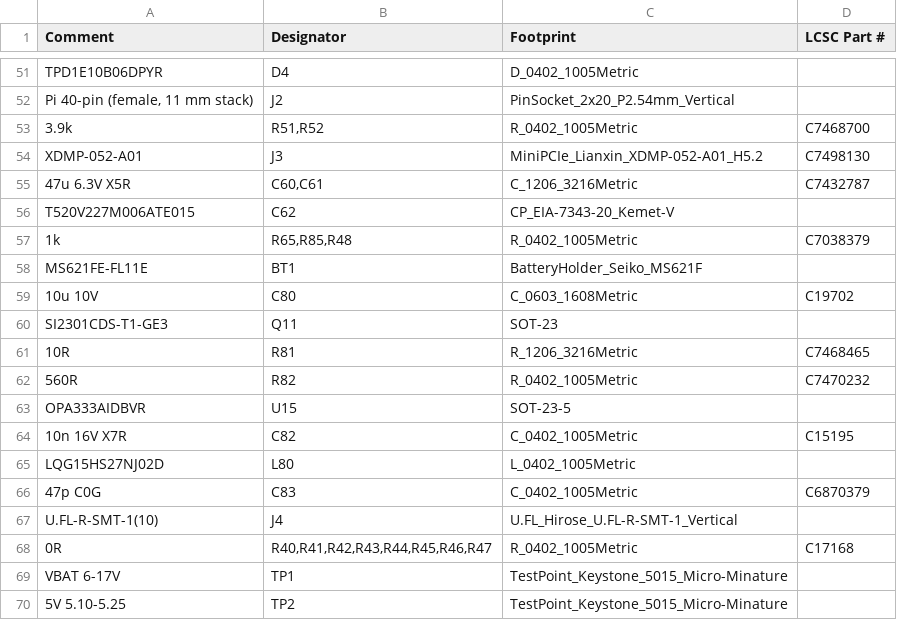
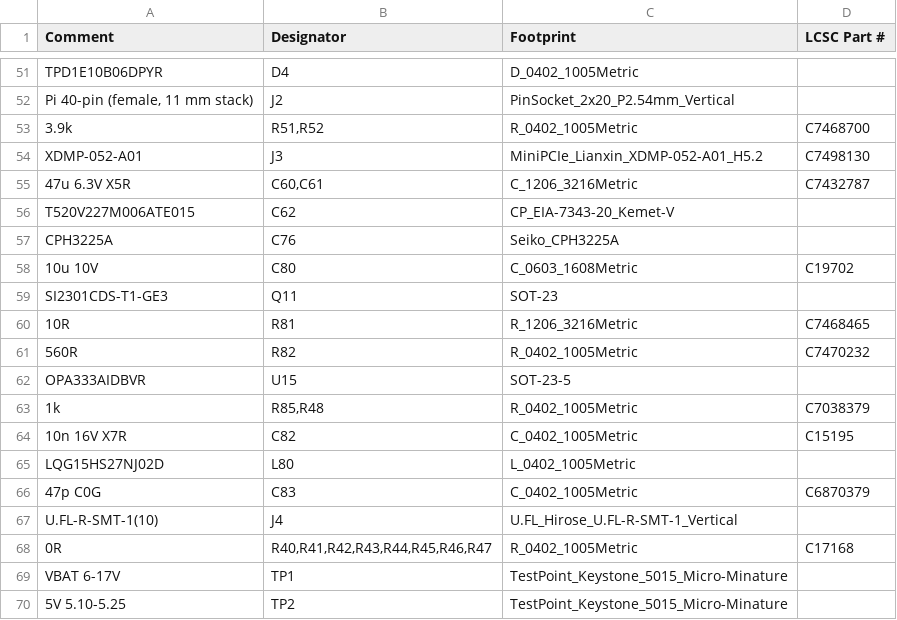
Before and after one commit to winson3QQ/Batman, a CSV file: hardware/hat-v1/out/bom-jlc.csv, drawn as a sheet; only a part is shown, gaps mark what is left out.

```diff
--- a/hardware/hat-v1/out/bom-jlc.csv
+++ b/hardware/hat-v1/out/bom-jlc.csv
@@ -56,4 +56,3 @@ XDMP-052-A01,J3,MiniPCIe_Lianxin_XDMP-052-A01_H5.2,C7498130
 T520V227M006ATE015,C62,CP_EIA-7343-20_Kemet-V,
-1k,"R65,R85,R48",R_0402_1005Metric,C7038379
-MS621FE-FL11E,BT1,BatteryHolder_Seiko_MS621F,
+CPH3225A,C76,Seiko_CPH3225A,
 10u 10V,C80,C_0603_1608Metric,C19702
@@ -63,2 +62,3 @@ SI2301CDS-T1-GE3,Q11,SOT-23,
 OPA333AIDBVR,U15,SOT-23-5,
+1k,"R85,R48",R_0402_1005Metric,C7038379
 10n 16V X7R,C82,C_0402_1005Metric,C15195
```
Also changed, not shown: hardware/hat-v1/out/bom-draft.csv, 12 other files.
